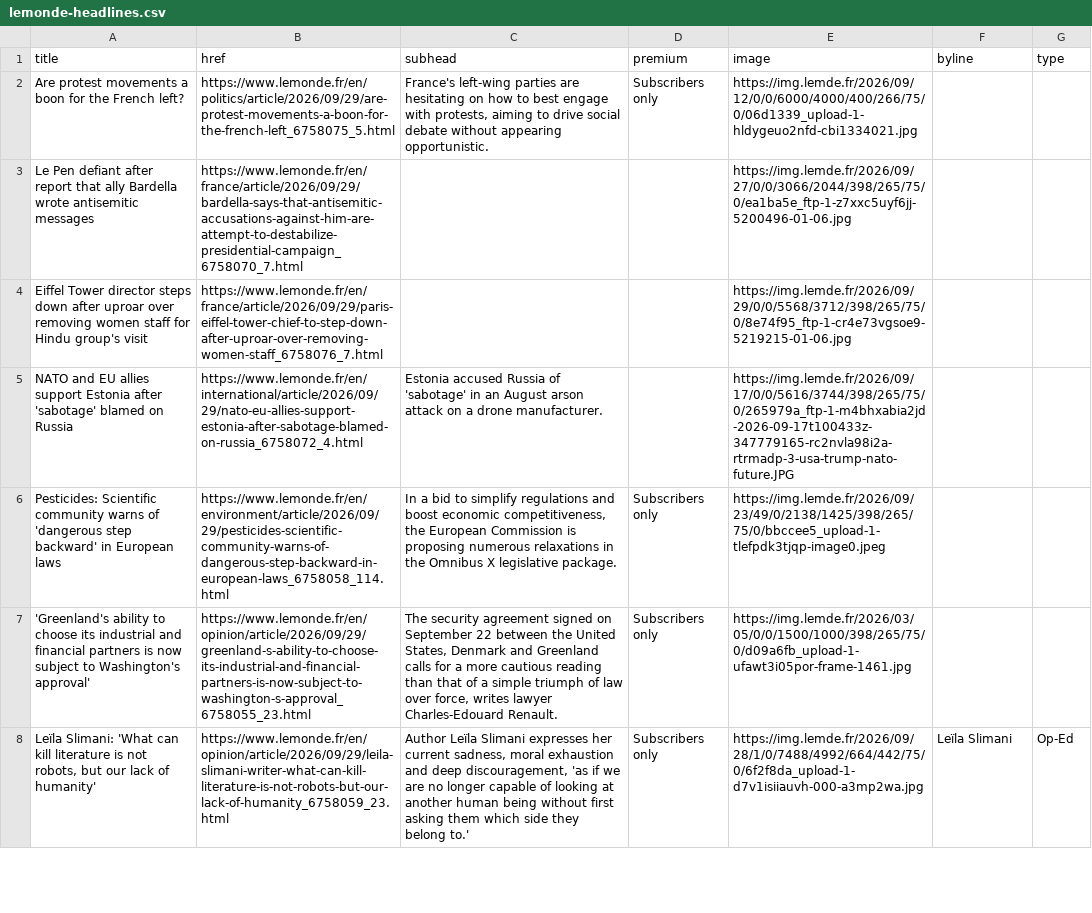
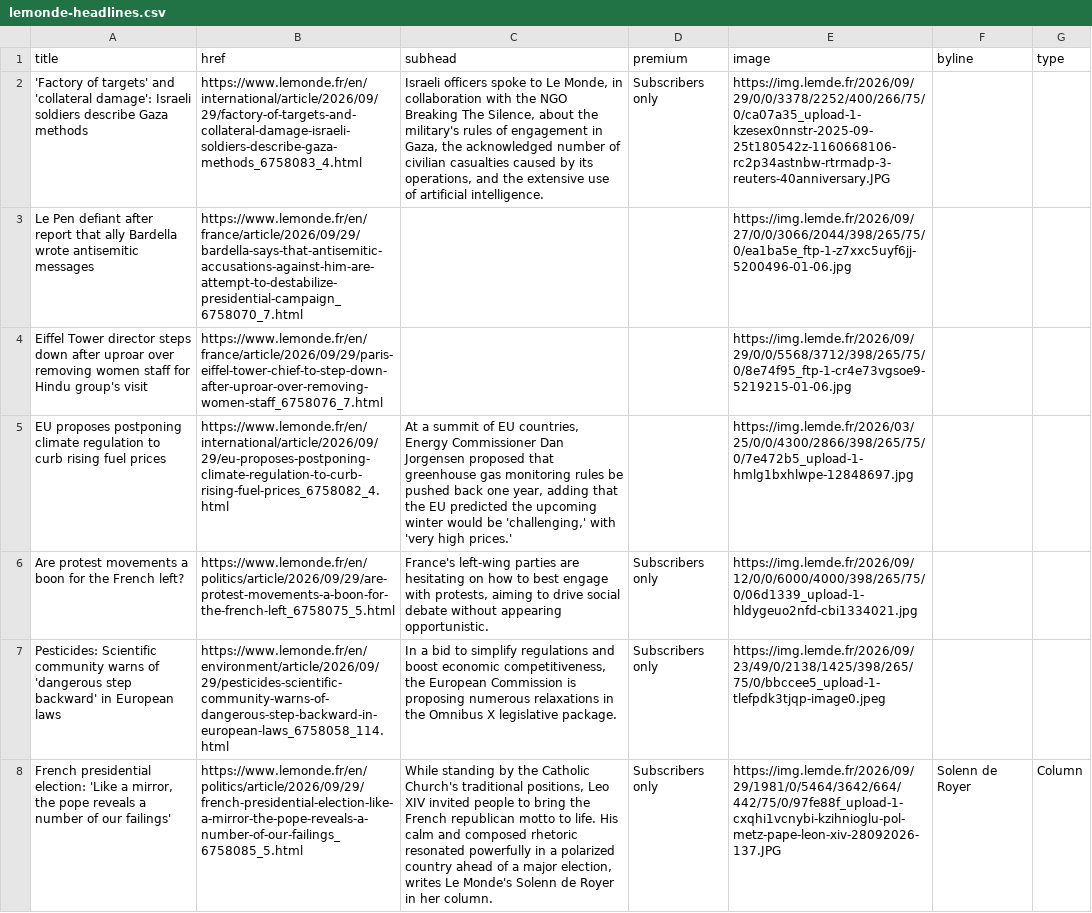
Before and after one commit to nicchoi-29/lede-07-homework-lemonde, a CSV file: lemonde-headlines.csv, drawn as a sheet; only a part is shown; removed rows and columns are numbered as before the commit, all else as after; the diff covers the shown part only; the diff names each change by its address in the sheet, - before the commit and + after, or states it on an @@ line.

```diff
--- a/lemonde-headlines.csv
+++ b/lemonde-headlines.csv
-A2 (title): Are protest movements a boon for the French left?
+A2 (title): 'Factory of targets' and 'collateral damage': Israeli soldiers describe Gaza methods
-B2 (href): https://www.lemonde.fr/en/politics/article/2026/09/29/are-protest-movements-a-boon-for-the-french-left_6758075_5.html
+B2 (href): https://www.lemonde.fr/en/international/article/2026/09/29/factory-of-targets-and-collateral-damage-israeli-soldiers-describe-gaza-methods_6758083_4.html
-C2 (subhead): France's left-wing parties are hesitating on how to best engage with protests, aiming to drive social debate without appearing opportunistic.
+C2 (subhead): Israeli officers spoke to Le Monde, in collaboration with the NGO Breaking The Silence, about the military's rules of engagement in Gaza, the acknowledged number of civilian casualties caused by its operations, and the extensive use of artificial intelligence.
-E2 (image): https://img.lemde.fr/2026/09/12/0/0/6000/4000/400/266/75/0/06d1339_upload-1-hldygeuo2nfd-cbi1334021.jpg
+E2 (image): https://img.lemde.fr/2026/09/29/0/0/3378/2252/400/266/75/0/ca07a35_upload-1-kzesex0nnstr-2025-09-25t180542z-1160668106-rc2p34astnbw-rtrmadp-3-reuters-40anniversary.JPG
-row 5: NATO and EU allies support Estonia after 'sabotage' blamed on Russia | https://www.lemonde.fr/en/international/article/2026/09/29/nato-eu-allies-support-estonia-after-sabotage-blamed-on-russia_6758072_4.html | Estonia accused Russia of 'sabotage' in an August arson attack on a drone manufacturer. |  | https://img.lemde.fr/2026/09/17/0/0/5616/3744/398/265/75/0/265979a_ftp-1-m4bhxabia2jd-2026-09-17t100433z-347779165-rc2nvla98i2a-rtrmadp-3-usa-trump-nato-future.JPG
+row 5: EU proposes postponing climate regulation to curb rising fuel prices | https://www.lemonde.fr/en/international/article/2026/09/29/eu-proposes-postponing-climate-regulation-to-curb-rising-fuel-prices_6758082_4.html | At a summit of EU countries, Energy Commissioner Dan Jorgensen proposed that greenhouse gas monitoring rules be pushed back one year, adding that the EU predicted the upcoming winter would be 'challenging,' with 'very high prices.' |  | https://img.lemde.fr/2026/03/25/0/0/4300/2866/398/265/75/0/7e472b5_upload-1-hmlg1bxhlwpe-12848697.jpg
+row 6: Are protest movements a boon for the French left? | https://www.lemonde.fr/en/politics/article/2026/09/29/are-protest-movements-a-boon-for-the-french-left_6758075_5.html | France's left-wing parties are hesitating on how to best engage with protests, aiming to drive social debate without appearing opportunistic. | Subscribers only | https://img.lemde.fr/2026/09/12/0/0/6000/4000/398/265/75/0/06d1339_upload-1-hldygeuo2nfd-cbi1334021.jpg
-row 7: 'Greenland's ability to choose its industrial and financial partners is now subject to Washington's approval' | https://www.lemonde.fr/en/opinion/article/2026/09/29/greenland-s-ability-to-choose-its-industrial-and-financial-partners-is-now-subject-to-washington-s-approval_6758055_23.html | The security agreement signed on September 22 between the United States, Denmark and Greenland calls for a more cautious reading than that of a simple triumph of law over force, writes lawyer Charles-Edouard Renault. | Subscribers only | https://img.lemde.fr/2026/03/05/0/0/1500/1000/398/265/75/0/d09a6fb_upload-1-ufawt3i05por-frame-1461.jpg
-row 8: Leïla Slimani: 'What can kill literature is not robots, but our lack of humanity' | https://www.lemonde.fr/en/opinion/article/2026/09/29/leila-slimani-writer-what-can-kill-literature-is-not-robots-but-our-lack-of-humanity_6758059_23.html | Author Leïla Slimani expresses her current sadness, moral exhaustion and deep discouragement, 'as if we are no longer capable of looking at another human being without first asking them which side they belong to.' | Subscribers only | https://img.lemde.fr/2026/09/28/1/0/7488/4992/664/442/75/0/6f2f8da_upload-1-d7v1isiiauvh-000-a3mp2wa.jpg | Leïla Slimani | Op-Ed
+row 8: French presidential election: 'Like a mirror, the pope reveals a number of our failings' | https://www.lemonde.fr/en/politics/article/2026/09/29/french-presidential-election-like-a-mirror-the-pope-reveals-a-number-of-our-failings_6758085_5.html | While standing by the Catholic Church's traditional positions, Leo XIV invited people to bring the French republican motto to life. His calm and composed rhetoric resonated powerfully in a polarized country ahead of a major election, writes Le Monde's Solenn de Royer in her column. | Subscribers only | https://img.lemde.fr/2026/09/29/1981/0/5464/3642/664/442/75/0/97fe88f_upload-1-cxqhi1vcnybi-kzihnioglu-pol-metz-pape-leon-xiv-28092026-137.JPG | Solenn de Royer | Column
```
Also changed, not shown: 9 added rows, 9 removed rows, 1 moved row and 1 edited cell elsewhere in this file.
